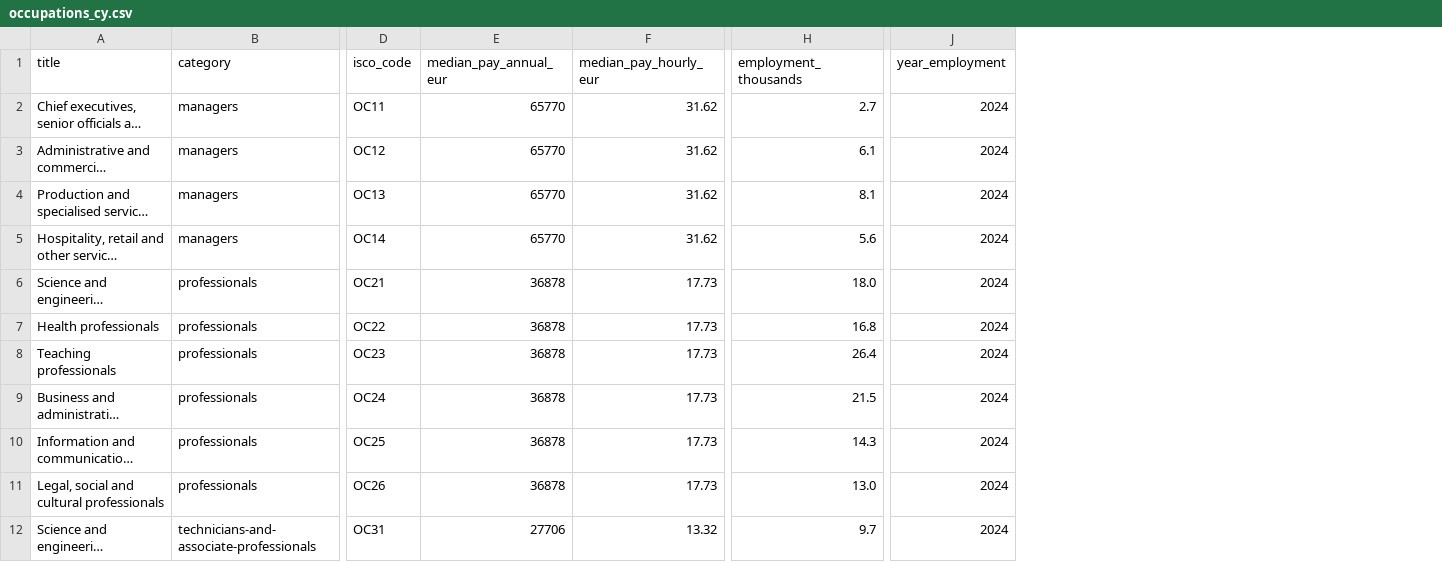
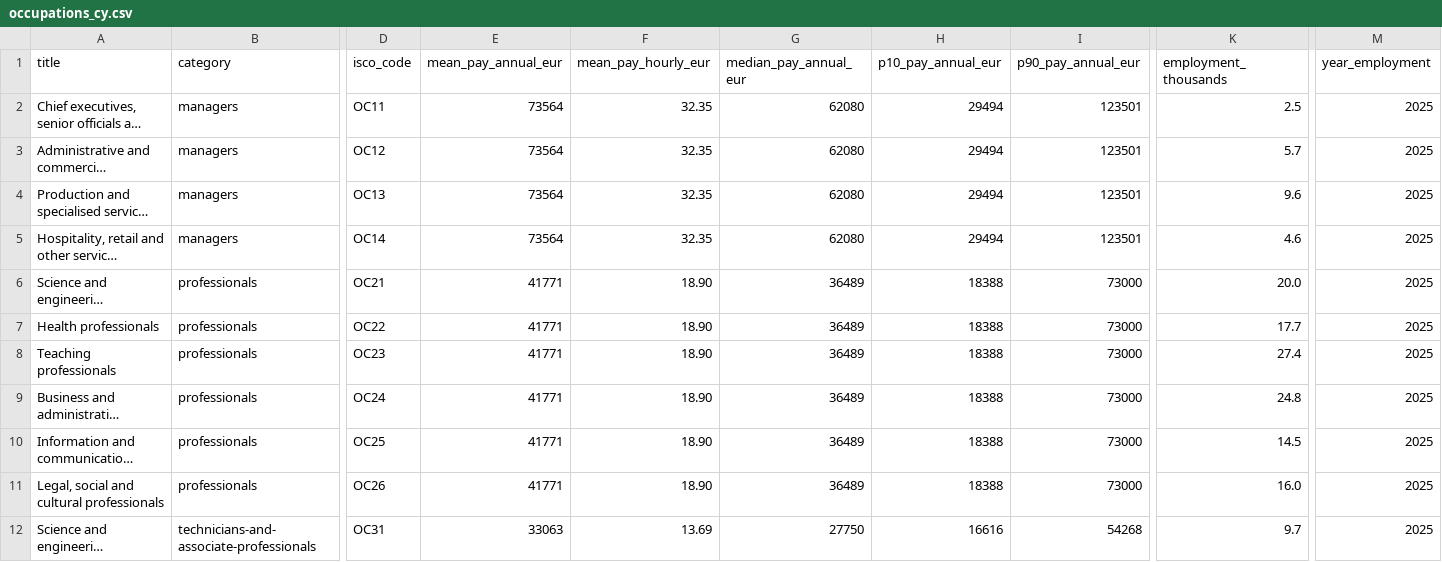
Before and after one commit to alezenonos/jobscy, a CSV file: occupations_cy.csv, drawn as a sheet; only a part is shown, gaps mark what is left out; long unchanged cells end in …; removed rows and columns are numbered as before the commit, all else as after; the diff covers the shown part only; the diff names each change by its address in the sheet, - before the commit and + after, or states it on an @@ line.

```diff
--- a/occupations_cy.csv
+++ b/occupations_cy.csv
+column E (mean_pay_annual_eur), rows 2-12: 73564 | 73564 | 73564 | 73564 | 41771 | 41771 | 41771 | 41771 | 41771 | 41771 | 33063
+column F (mean_pay_hourly_eur), rows 2-12: 32.35 | 32.35 | 32.35 | 32.35 | 18.90 | 18.90 | 18.90 | 18.90 | 18.90 | 18.90 | 13.69
-column F (median_pay_hourly_eur), rows 2-12: 31.62 | 31.62 | 31.62 | 31.62 | 17.73 | 17.73 | 17.73 | 17.73 | 17.73 | 17.73 | 13.32
+column H (p10_pay_annual_eur), rows 2-12: 29494 | 29494 | 29494 | 29494 | 18388 | 18388 | 18388 | 18388 | 18388 | 18388 | 16616
+column I (p90_pay_annual_eur), rows 2-12: 123501 | 123501 | 123501 | 123501 | 73000 | 73000 | 73000 | 73000 | 73000 | 73000 | 54268
-G2:G5 (median_pay_annual_eur): 65770
+G2:G5 (median_pay_annual_eur): 62080
-K2 (employment_thousands): 2.7
+K2 (employment_thousands): 2.5
-M2:M12 (year_employment): 2024
+M2:M12 (year_employment): 2025
-K3 (employment_thousands): 6.1
+K3 (employment_thousands): 5.7
-K4 (employment_thousands): 8.1
+K4 (employment_thousands): 9.6
-K5 (employment_thousands): 5.6
+K5 (employment_thousands): 4.6
-G6:G11 (median_pay_annual_eur): 36878
+G6:G11 (median_pay_annual_eur): 36489
-K6 (employment_thousands): 18.0
+K6 (employment_thousands): 20.0
-K7 (employment_thousands): 16.8
+K7 (employment_thousands): 17.7
-K8 (employment_thousands): 26.4
+K8 (employment_thousands): 27.4
-K9 (employment_thousands): 21.5
+K9 (employment_thousands): 24.8
-K10 (employment_thousands): 14.3
+K10 (employment_thousands): 14.5
-K11 (employment_thousands): 13.0
+K11 (employment_thousands): 16.0
-G12 (median_pay_annual_eur): 27706
+G12 (median_pay_annual_eur): 27750
```
Also changed, not shown: 84 edited cells elsewhere in this file, 17 other files.
